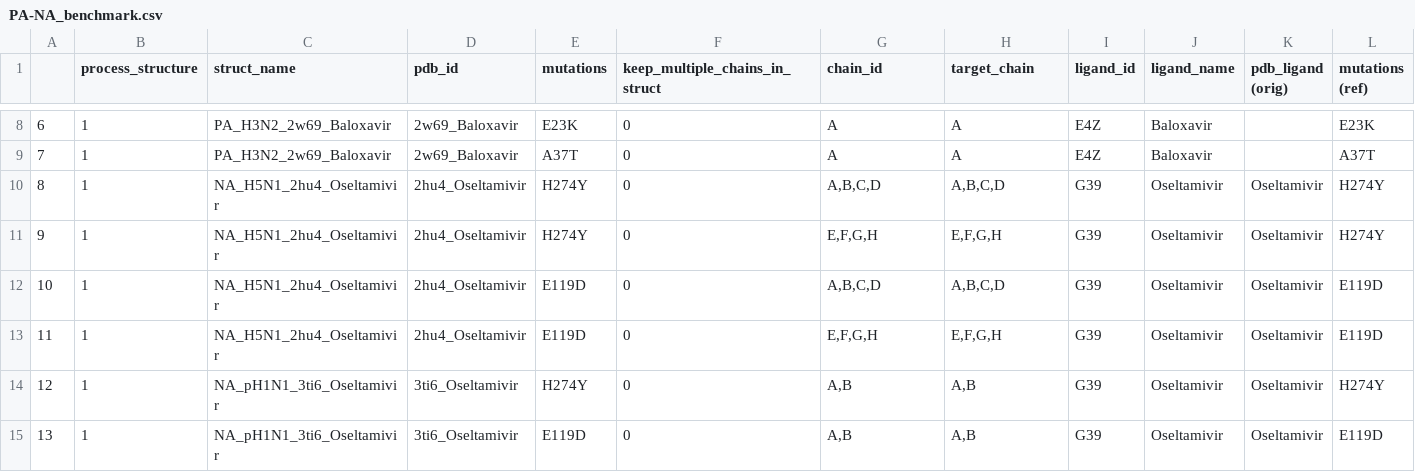
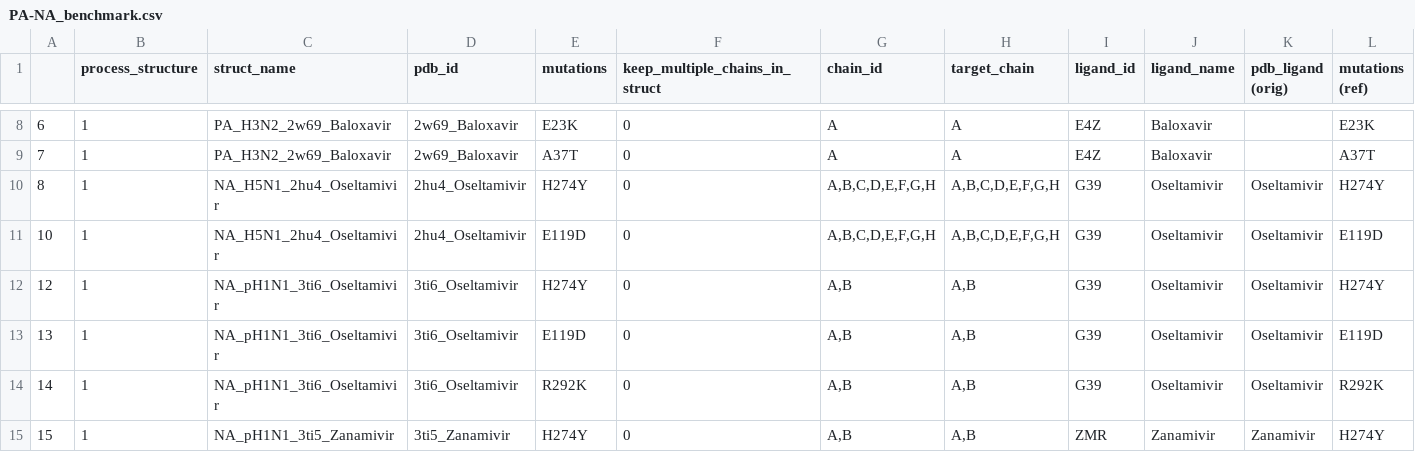
Before and after one commit to chicanagram/yasara-ddGbind-workflow, a CSV file: influenza-resistance/yasara/Input/PA-NA_benchmark.csv, drawn as a sheet; only a part is shown, gaps mark what is left out; the shorter side is filled out with more unchanged rows; removed rows and columns are numbered as before the commit, all else as after; rows hold the shown columns only; the diff names each change by its address in the sheet, - before the commit and + after, or states it on an @@ line.

```diff
--- a/influenza-resistance/yasara/Input/PA-NA_benchmark.csv
+++ b/influenza-resistance/yasara/Input/PA-NA_benchmark.csv
-G10 (chain_id): A,B,C,D
+G10 (chain_id): A,B,C,D,E,F,G,H
-H10 (target_chain): A,B,C,D
+H10 (target_chain): A,B,C,D,E,F,G,H
-row 11: 9 | 1 | NA_H5N1_2hu4_Oseltamivir | 2hu4_Oseltamivir | H274Y | 0 | E,F,G,H | E,F,G,H | G39 | Oseltamivir | Oseltamivir | H274Y
-G11 (chain_id): A,B,C,D
+G11 (chain_id): A,B,C,D,E,F,G,H
-H11 (target_chain): A,B,C,D
+H11 (target_chain): A,B,C,D,E,F,G,H
-row 13: 11 | 1 | NA_H5N1_2hu4_Oseltamivir | 2hu4_Oseltamivir | E119D | 0 | E,F,G,H | E,F,G,H | G39 | Oseltamivir | Oseltamivir | E119D
```
Also changed, not shown: 29 other files.
